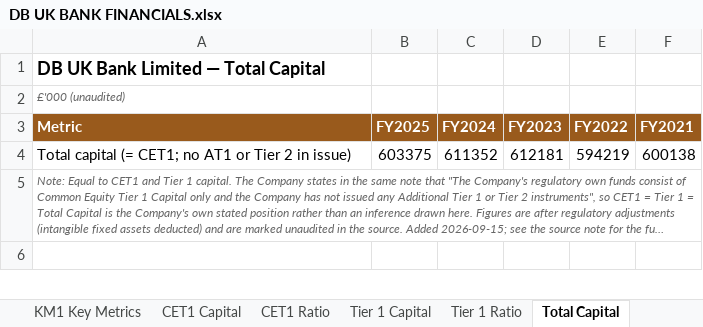
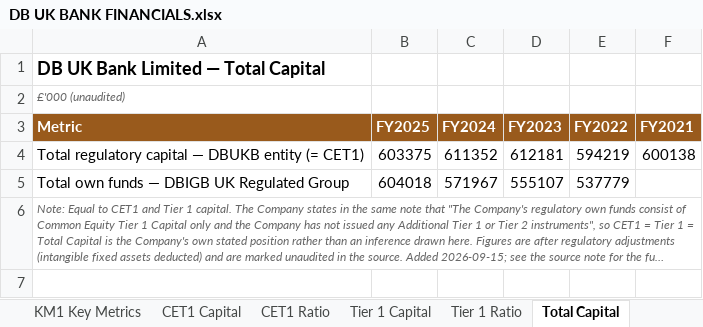
Before and after one commit to Armaan-Banerjee/bank_financials, an Excel workbook: banks/DB UK BANK FINANCIALS.xlsx, sheet Total Capital, drawn as a sheet; only a part is shown; long unchanged cells end in …; values as stored, in another font and other column widths than the file's, no borders; the diff covers the shown part only; the diff names each change by its address in the sheet, - before the commit and + after, or states it on an @@ line.

```diff
--- a/banks/DB UK BANK FINANCIALS.xlsx (sheet Total Capital)
+++ b/banks/DB UK BANK FINANCIALS.xlsx (sheet Total Capital)
-A4 (Metric): Total capital (= CET1; no AT1 or Tier 2 in issue)
+A4 (Metric): Total regulatory capital — DBUKB entity (= CET1)
+row 5: Total own funds — DBIGB UK Regulated Group | 604018 | 571967 | 555107 | 537779
```
Also changed, not shown: 1 edited cell elsewhere in this sheet, sheet KM1 Key Metrics, sheet RWA Breakdown, sheet Total RWAs, sheet Tier 1 Ratio, sheet CET1 Ratio, sheet Total Capital Ratio, 6 more sheets, charts or pictures, banks/SANTANDER FINANCIAL SERVICES FINANCIALS.xlsx, 5 other files.
